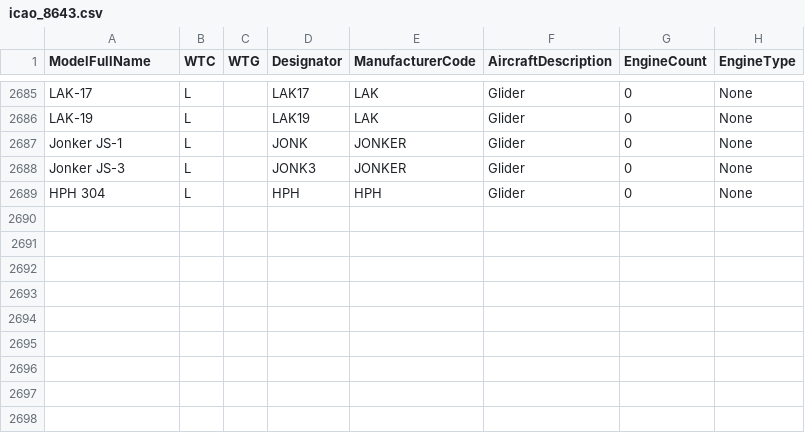
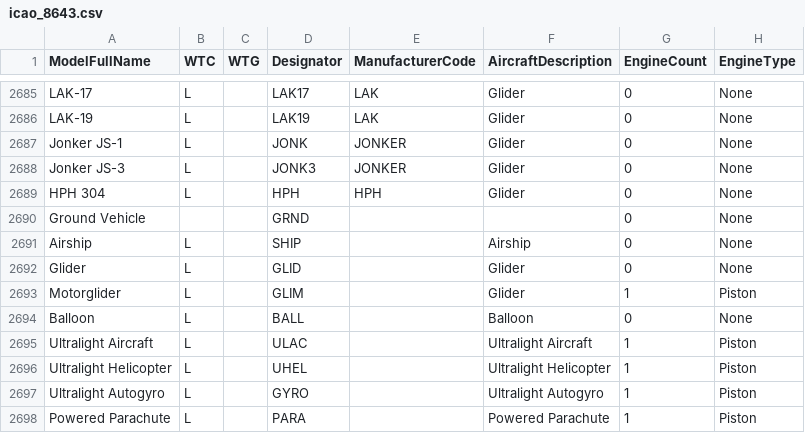
Before and after one commit to siembroeder/OverFlight, a CSV file: data/icao_8643.csv, drawn as a sheet; only a part is shown, gaps mark what is left out; the diff names each change by its address in the sheet, - before the commit and + after, or states it on an @@ line.

Commit message:
Manual data inspection for few wrong/missing entries

```diff
--- a/data/icao_8643.csv
+++ b/data/icao_8643.csv
+row 2690: Ground Vehicle |  |  | GRND |  |  | 0 | None
+row 2691: Airship | L |  | SHIP |  | Airship | 0 | None
+row 2692: Glider | L |  | GLID |  | Glider | 0 | None
+row 2693: Motorglider | L |  | GLIM |  | Glider | 1 | Piston
+row 2694: Balloon | L |  | BALL |  | Balloon | 0 | None
+row 2695: Ultralight Aircraft | L |  | ULAC |  | Ultralight Aircraft | 1 | Piston
+row 2696: Ultralight Helicopter | L |  | UHEL |  | Ultralight Helicopter | 1 | Piston
+row 2697: Ultralight Autogyro | L |  | GYRO |  | Ultralight Autogyro | 1 | Piston
+row 2698: Powered Parachute | L |  | PARA |  | Powered Parachute | 1 | Piston
```
Also changed, not shown: 1 other file.
